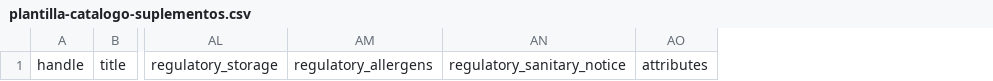
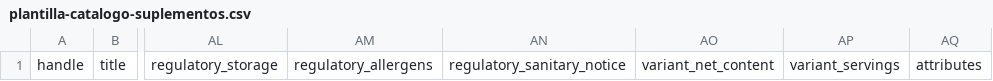
Before and after one commit to angelit0486/Ecomerse, a CSV file: docs/catalogo/plantilla-catalogo-suplementos.csv, drawn as a sheet; only a part is shown, gaps mark what is left out; the diff names each change by its address in the sheet, - before the commit and + after, or states it on an @@ line.

```diff
--- a/docs/catalogo/plantilla-catalogo-suplementos.csv
+++ b/docs/catalogo/plantilla-catalogo-suplementos.csv
+column AO, row 1: variant_net_content
+column AP, row 1: variant_servings
```
Also changed, not shown: 22 other files.
